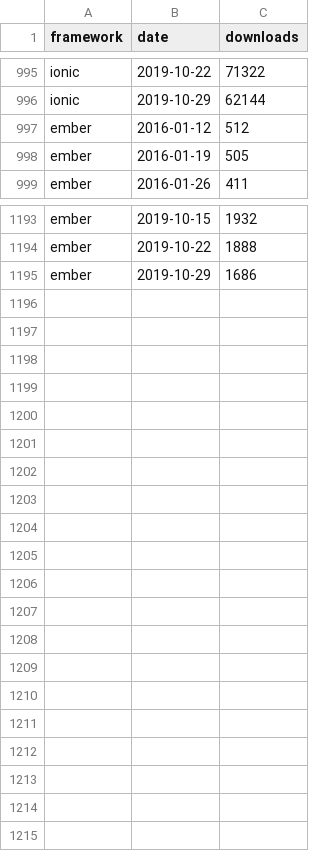
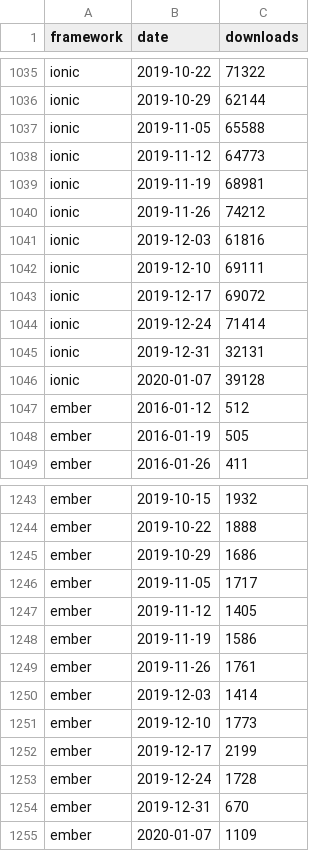
Before and after one commit to irregularengineering/irreact, a CSV file: public/data/npm_downloads.csv, drawn as a sheet; only a part is shown, gaps mark what is left out; the diff covers the shown part only.

```diff
--- a/public/data/npm_downloads.csv
+++ b/public/data/npm_downloads.csv
@@ -996,2 +1036,12 @@ ionic,2019-10-22,71322
 ionic,2019-10-29,62144
+ionic,2019-11-05,65588
+ionic,2019-11-12,64773
+ionic,2019-11-19,68981
+ionic,2019-11-26,74212
+ionic,2019-12-03,61816
+ionic,2019-12-10,69111
+ionic,2019-12-17,69072
+ionic,2019-12-24,71414
+ionic,2019-12-31,32131
+ionic,2020-01-07,39128
 ember,2016-01-12,512
@@ -1195 +1245,11 @@ ember,2019-10-22,1888
 ember,2019-10-29,1686
+ember,2019-11-05,1717
+ember,2019-11-12,1405
+ember,2019-11-19,1586
+ember,2019-11-26,1761
+ember,2019-12-03,1414
+ember,2019-12-10,1773
+ember,2019-12-17,2199
+ember,2019-12-24,1728
+ember,2019-12-31,670
+ember,2020-01-07,1109
```
Also changed, not shown: 40 added rows elsewhere in this file, public/data/tiobe_index.csv, 3 other files.
